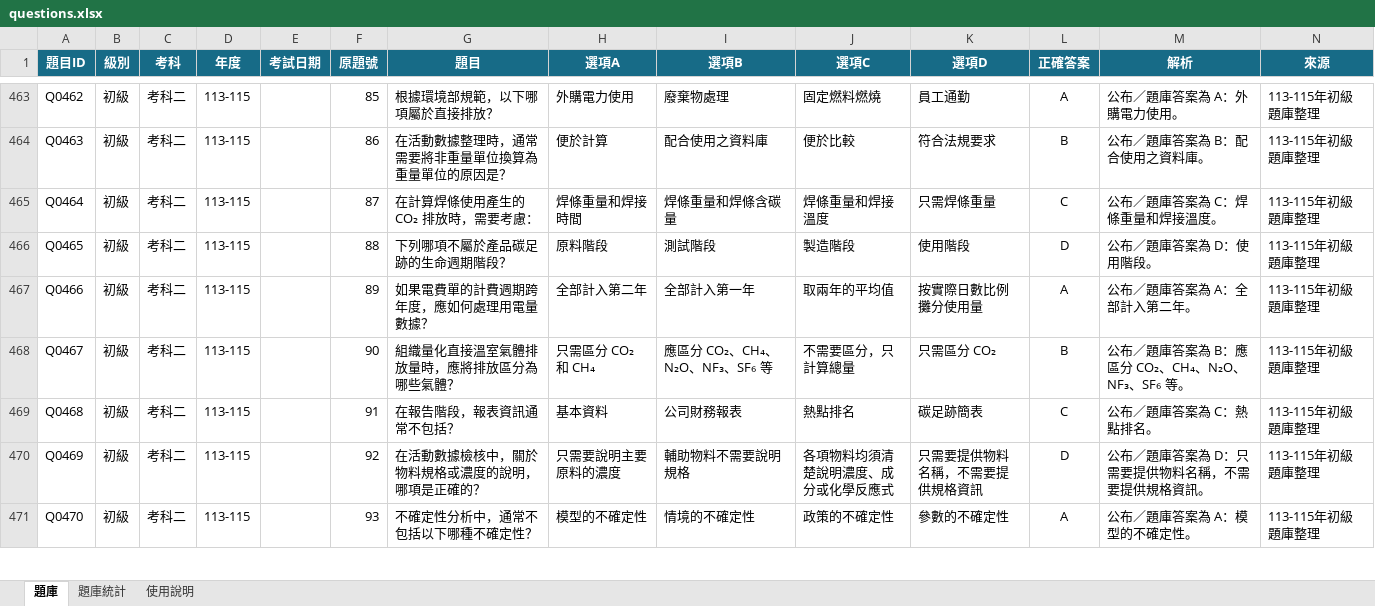
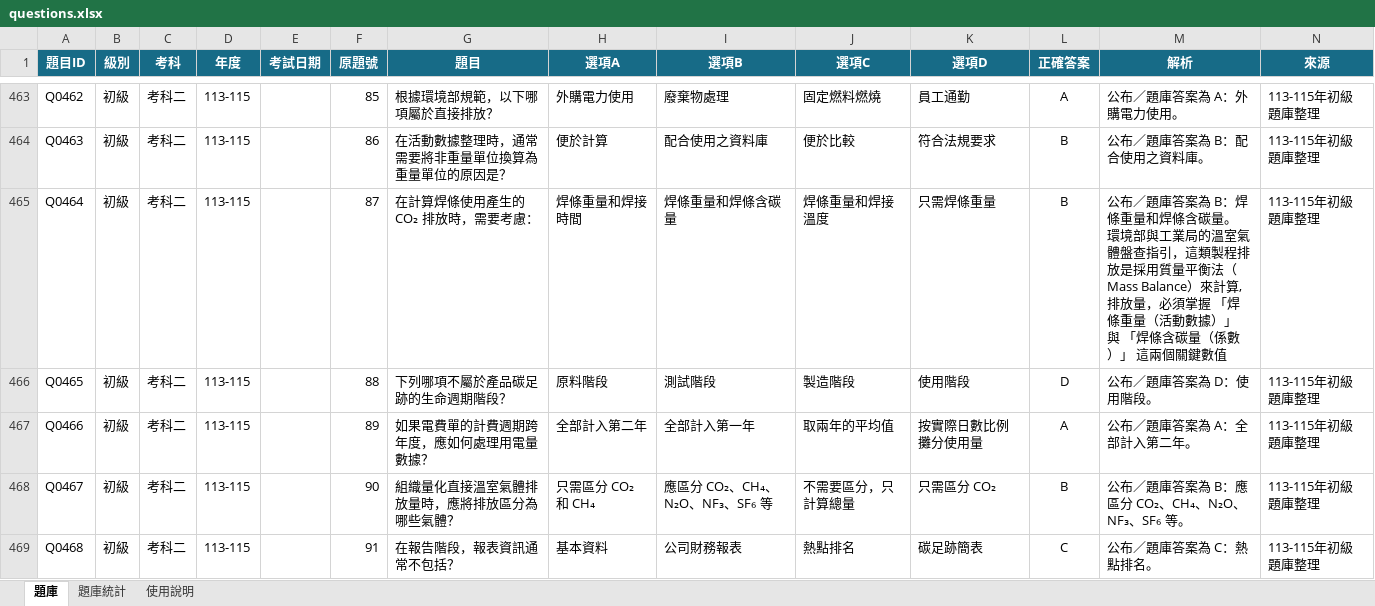
Before and after one commit to 3311231021/practice, an Excel workbook: questions.xlsx, sheet 題庫, drawn as a sheet; only a part is shown, gaps mark what is left out; the shorter side is filled out with more unchanged rows; values as stored, in another font and other column widths than the file's, no borders; table styles not drawn; ↵ is a line break in a cell; the diff names each change by its address in the sheet, - before the commit and + after, or states it on an @@ line.

Commit message:
Add files via upload

```diff
--- a/questions.xlsx (sheet 題庫)
+++ b/questions.xlsx (sheet 題庫)
-L465 (正確答案): C
+L465 (正確答案): B
-M465 (解析): …答案為 C：焊條重量和焊接溫度。
+M465 (解析): …答案為 B：焊條重量和焊條含碳量。 ↵ 環境部與工業局的溫室氣體盤查指引，這類製程排放是採用質量平衡法（Mass Balance）來計算,排放量，必須掌握 「焊條重量（活動數據）」 與 「焊條含碳量（係數）」 這兩個關鍵數值
```
